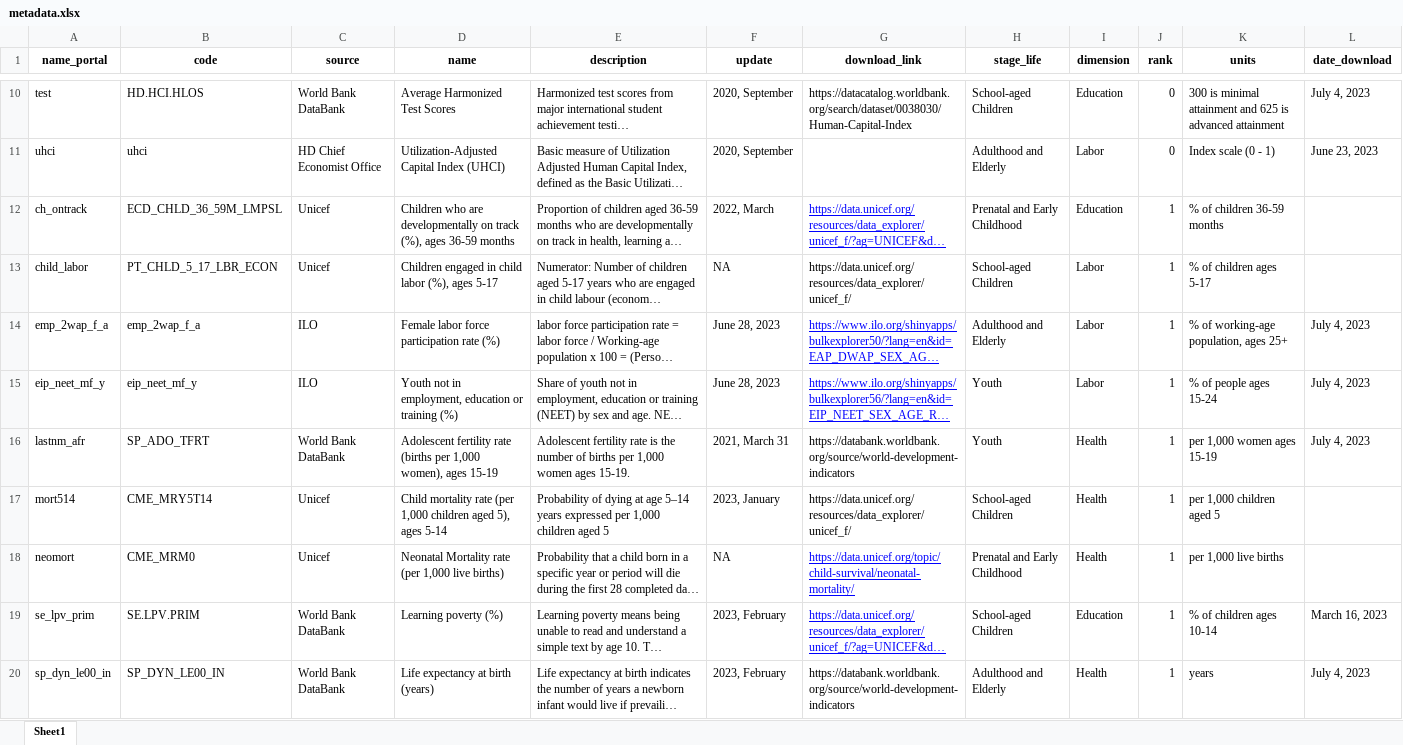
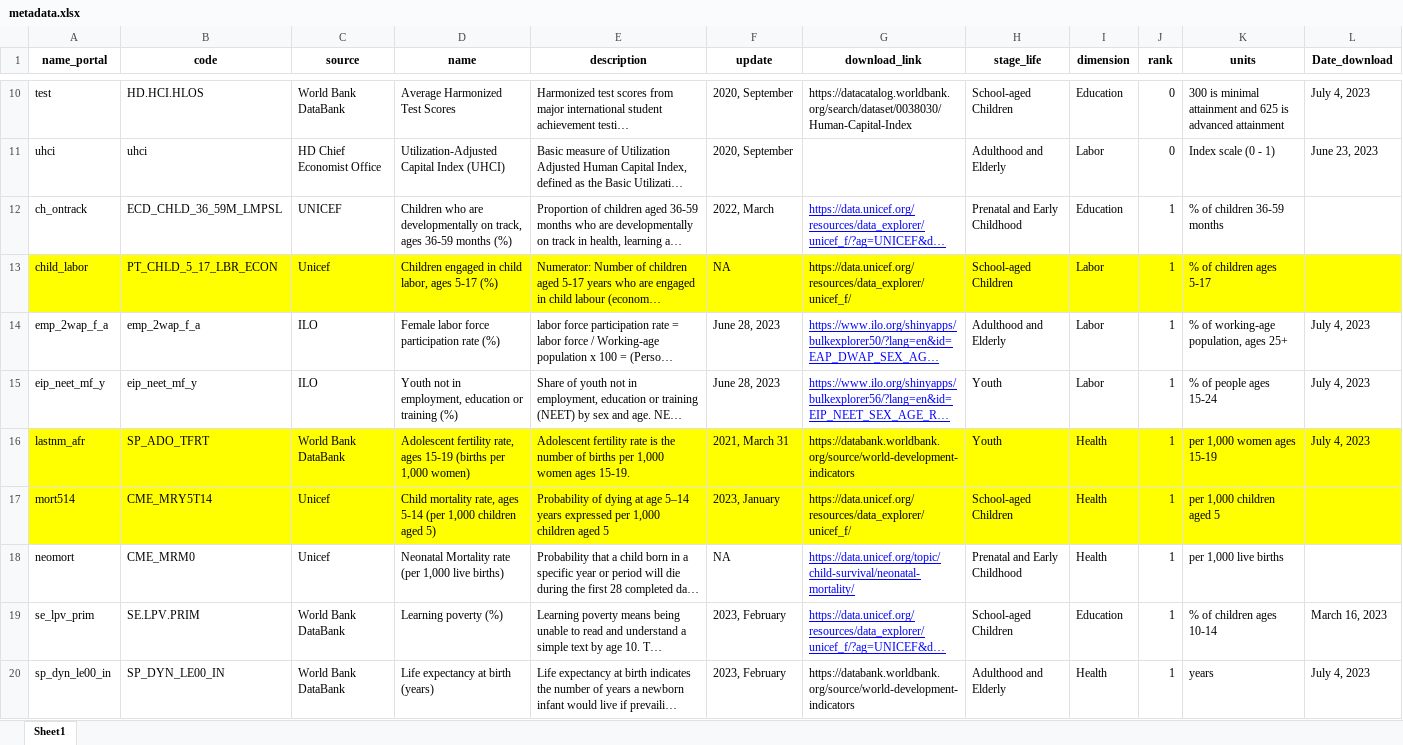
Before and after one commit to Queeno11/Data-Portal-Brief-Generator, an Excel workbook: Data/Data_Raw/Country codes & metadata/metadata.xlsx, sheet Sheet1, drawn as a sheet; only a part is shown, gaps mark what is left out; long unchanged cells end in …; values as stored, in another font and other column widths than the file's, no borders; the diff covers the shown part only; the diff names each change by its address in the sheet, - before the commit and + after, or states it on an @@ line.

Commit message:
Revert "Names in matedata and dataset portal"
This reverts commit 43271a2d10f14c9da2d8d001debba240cf54802a.

```diff
--- a/Data/Data_Raw/Country codes & metadata/metadata.xlsx (sheet Sheet1)
+++ b/Data/Data_Raw/Country codes & metadata/metadata.xlsx (sheet Sheet1)
-L1: date_download
+L1: Date_download
-C12 (source): Unicef
+C12 (source): UNICEF
-D12 (name): …developmentally on track (%), ages 36-59 months
+D12 (name): …developmentally on track, ages 36-59 months (%)
-A13:L13 fill: none
+A13:L13 fill: #FFFF00
-D13 (name): …in child labor (%), ages 5-17
+D13 (name): …in child labor, ages 5-17 (%)
-A16:L17 fill: none
+A16:L17 fill: #FFFF00
-D16 (name): Adolescent fertility rate (births per 1,000 women), ages 15-19
+D16 (name): Adolescent fertility rate, ages 15-19 (births per 1,000 women)
-D17 (name): Child mortality rate (per 1,000 children aged 5), ages 5-14
+D17 (name): Child mortality rate, ages 5-14 (per 1,000 children aged 5)
```
Also changed, not shown: 17 edited cells and cell formats elsewhere in this sheet, 3 other files.
